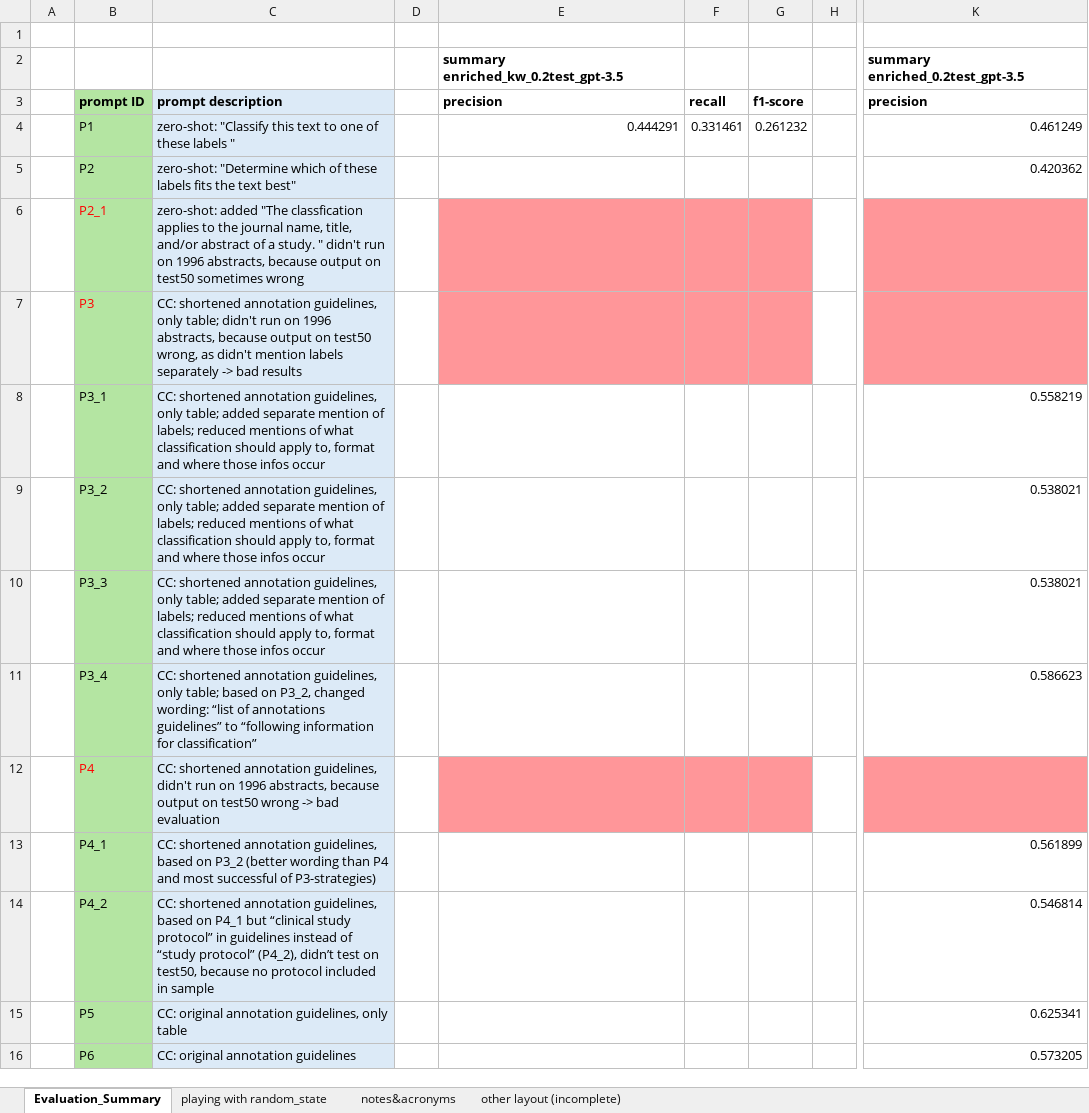
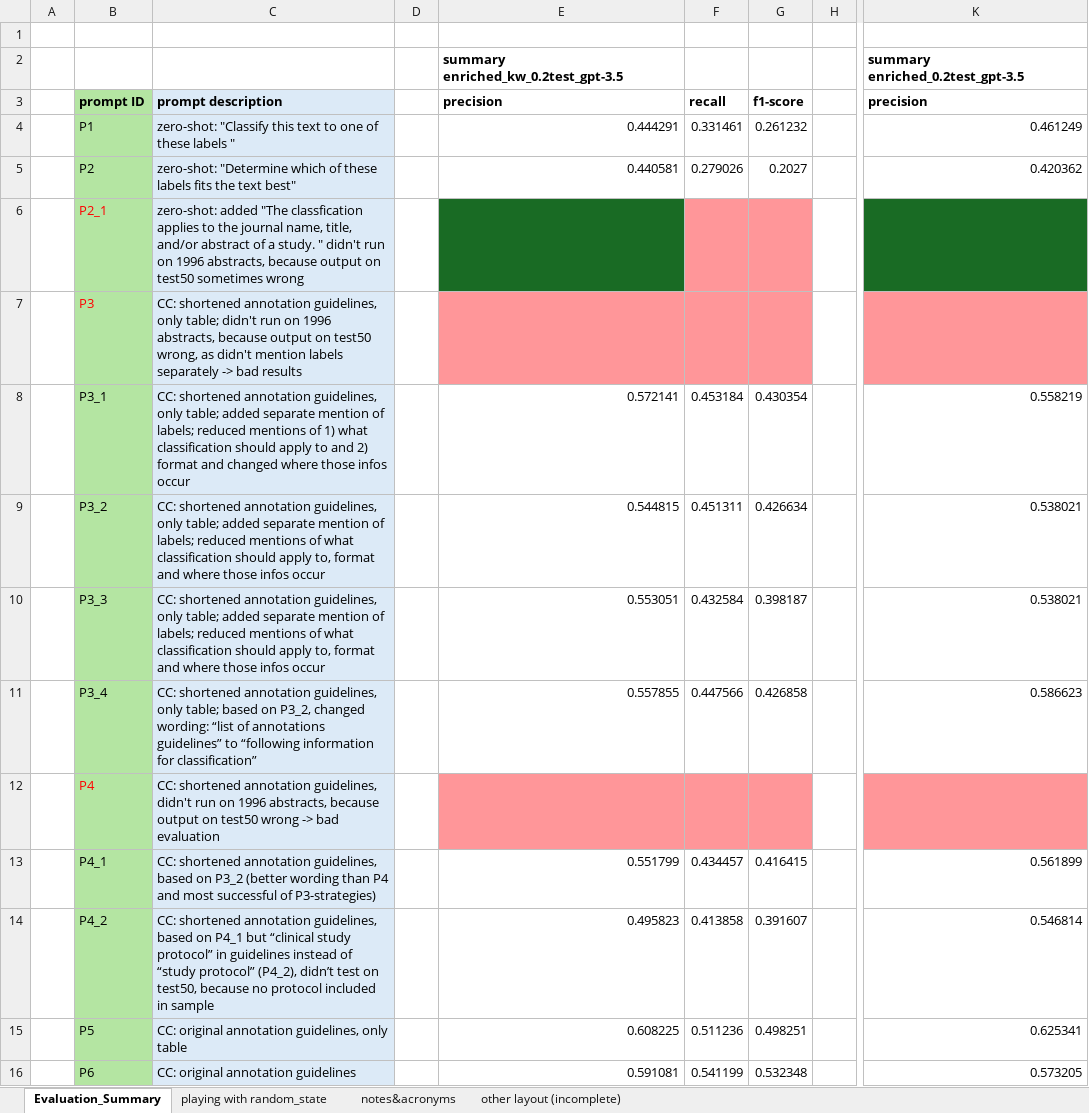
Before and after one commit to Ineichen-Group/StudyTypeTeller, an Excel workbook: models/evaluations/evaluation_prompts_enriched.xlsx, sheet Evaluation_Summary, drawn as a sheet; only a part is shown, gaps mark what is left out; values as stored, in another font and other column widths than the file's, no borders; the diff covers the shown part only; the diff names each change by its address in the sheet, - before the commit and + after, or states it on an @@ line.

Commit message:
finishd all experiments with enriched and enriched with kw

```diff
--- a/models/evaluations/evaluation_prompts_enriched.xlsx (sheet Evaluation_Summary)
+++ b/models/evaluations/evaluation_prompts_enriched.xlsx (sheet Evaluation_Summary)
-E5: (empty)
+E5: 0.440581
-F5: (empty)
+F5: 0.279026
-G5: (empty)
+G5: 0.2027
-E6 fill: #FF9699
+E6 fill: #196B24
-K6 fill: #FF9699
+K6 fill: #196B24
-C8: …mentions of what classification should apply to, format and where those…
+C8: …mentions of 1) what classification should apply to and 2) format and changed where those…
-E8: (empty)
+E8: 0.572141
-F8: (empty)
+F8: 0.453184
-G8: (empty)
+G8: 0.430354
-E9: (empty)
+E9: 0.544815
-F9: (empty)
+F9: 0.451311
-G9: (empty)
+G9: 0.426634
-E10: (empty)
+E10: 0.553051
-F10: (empty)
+F10: 0.432584
-G10: (empty)
+G10: 0.398187
-E11: (empty)
+E11: 0.557855
-F11: (empty)
+F11: 0.447566
-G11: (empty)
+G11: 0.426858
-E13: (empty)
+E13: 0.551799
-F13: (empty)
+F13: 0.434457
-G13: (empty)
+G13: 0.416415
-E14: (empty)
+E14: 0.495823
-F14: (empty)
+F14: 0.413858
-G14: (empty)
+G14: 0.391607
-E15: (empty)
+E15: 0.608225
-F15: (empty)
+F15: 0.511236
-G15: (empty)
+G15: 0.498251
-E16: (empty)
+E16: 0.591081
-F16: (empty)
+F16: 0.541199
-G16: (empty)
+G16: 0.532348
```
Also changed, not shown: 50 edited cells elsewhere in this sheet, 50 other files.
